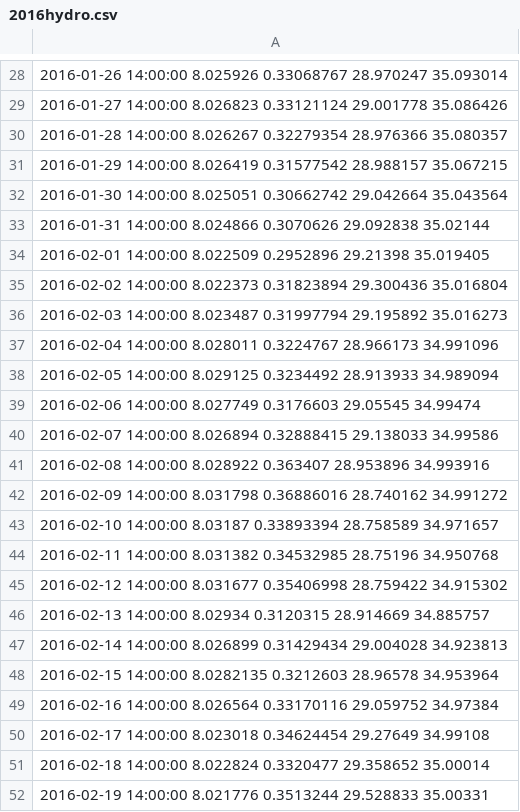
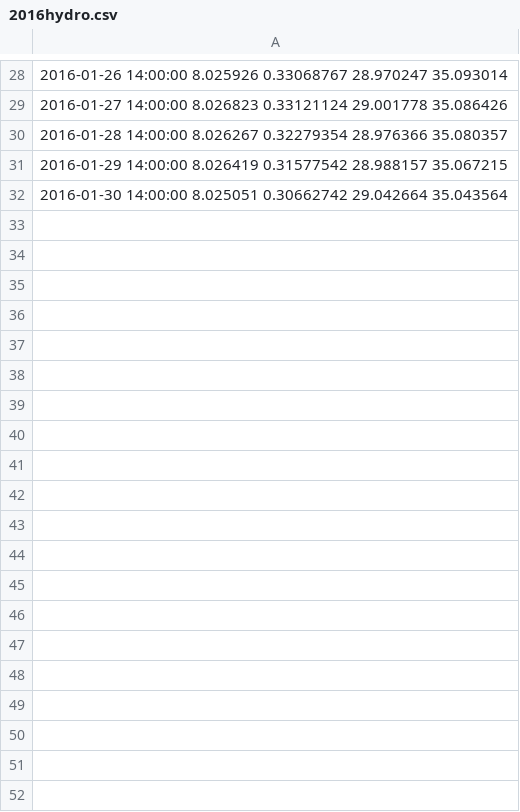
Before and after one commit to Lokyiulee/ENVI5809_Grp4, a CSV file: 2016hydro.csv, drawn as a sheet; only a part is shown, gaps mark what is left out; the diff covers the shown part only; the diff names each change by its address in the sheet, - before the commit and + after, or states it on an @@ line.

```diff
--- a/2016hydro.csv
+++ b/2016hydro.csv
-row 33: 2016-01-31 14:00:00 8.024866 0.3070626 29.092838 35.02144
-row 34: 2016-02-01 14:00:00 8.022509 0.2952896 29.21398 35.019405
-row 35: 2016-02-02 14:00:00 8.022373 0.31823894 29.300436 35.016804
-row 36: 2016-02-03 14:00:00 8.023487 0.31997794 29.195892 35.016273
-row 37: 2016-02-04 14:00:00 8.028011 0.3224767 28.966173 34.991096
-row 38: 2016-02-05 14:00:00 8.029125 0.3234492 28.913933 34.989094
-row 39: 2016-02-06 14:00:00 8.027749 0.3176603 29.05545 34.99474
-row 40: 2016-02-07 14:00:00 8.026894 0.32888415 29.138033 34.99586
-row 41: 2016-02-08 14:00:00 8.028922 0.363407 28.953896 34.993916
-row 42: 2016-02-09 14:00:00 8.031798 0.36886016 28.740162 34.991272
-row 43: 2016-02-10 14:00:00 8.03187 0.33893394 28.758589 34.971657
-row 44: 2016-02-11 14:00:00 8.031382 0.34532985 28.75196 34.950768
-row 45: 2016-02-12 14:00:00 8.031677 0.35406998 28.759422 34.915302
-row 46: 2016-02-13 14:00:00 8.02934 0.3120315 28.914669 34.885757
-row 47: 2016-02-14 14:00:00 8.026899 0.31429434 29.004028 34.923813
-row 48: 2016-02-15 14:00:00 8.0282135 0.3212603 28.96578 34.953964
-row 49: 2016-02-16 14:00:00 8.026564 0.33170116 29.059752 34.97384
-row 50: 2016-02-17 14:00:00 8.023018 0.34624454 29.27649 34.99108
-row 51: 2016-02-18 14:00:00 8.022824 0.3320477 29.358652 35.00014
-row 52: 2016-02-19 14:00:00 8.021776 0.3513244 29.528833 35.00331
```
Also changed, not shown: 40 removed rows elsewhere in this file, 3 other files.
